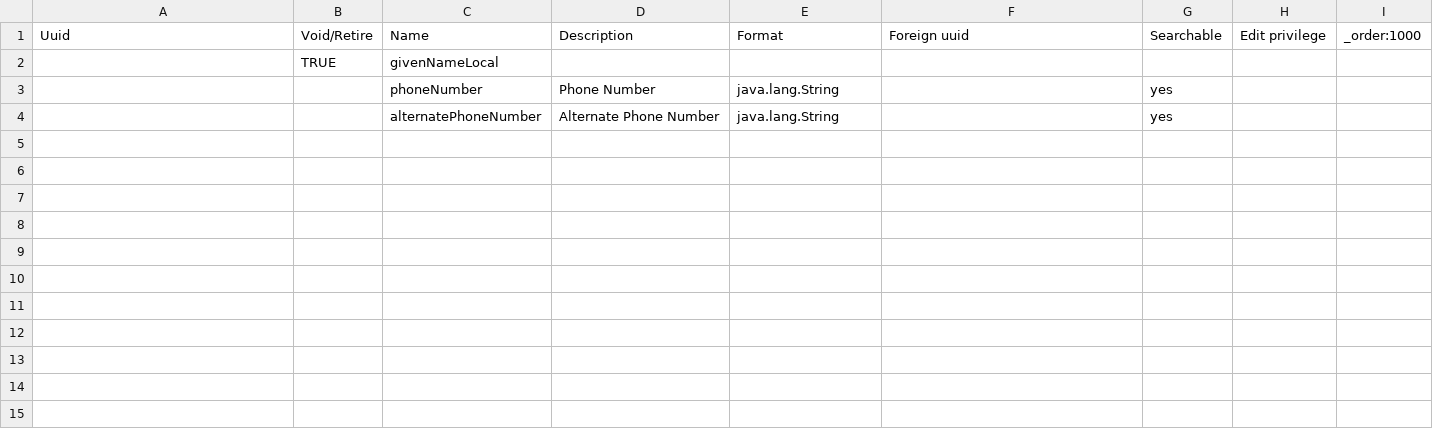
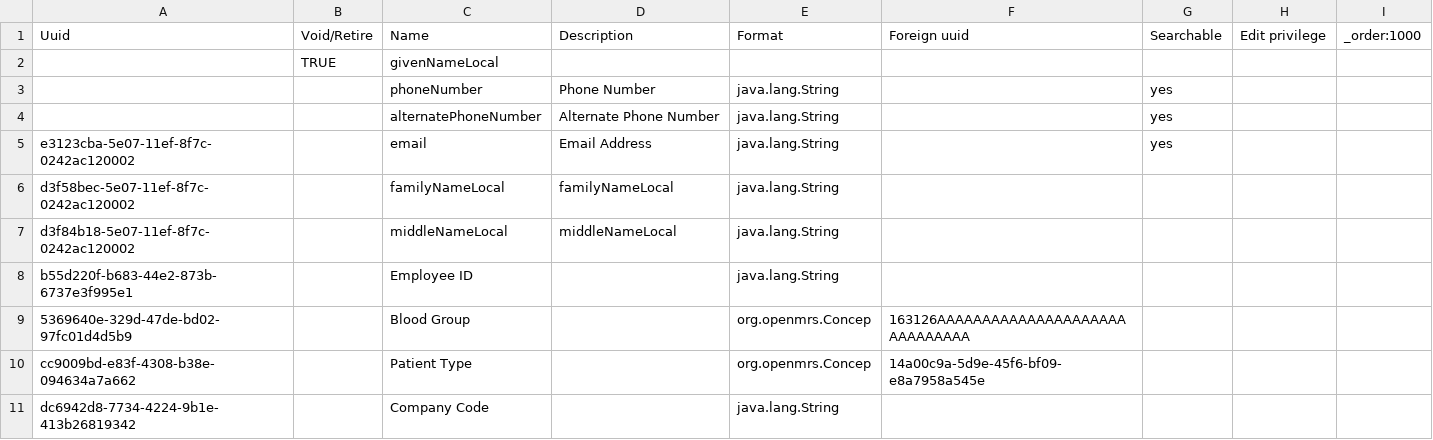
Before and after one commit to BHMCxEthinos/clinic-config-indiadistro, a CSV file: masterdata/configuration/personattributetypes/personAttributeTypes.csv, drawn as a sheet; the diff names each change by its address in the sheet, - before the commit and + after, or states it on an @@ line.

```diff
--- a/masterdata/configuration/personattributetypes/personAttributeTypes.csv
+++ b/masterdata/configuration/personattributetypes/personAttributeTypes.csv
+row 5: e3123cba-5e07-11ef-8f7c-0242ac120002 |  | email | Email Address | java.lang.String |  | yes
+row 6: d3f58bec-5e07-11ef-8f7c-0242ac120002 |  | familyNameLocal | familyNameLocal | java.lang.String
+row 7: d3f84b18-5e07-11ef-8f7c-0242ac120002 |  | middleNameLocal | middleNameLocal | java.lang.String
+row 8: b55d220f-b683-44e2-873b-6737e3f995e1 |  | Employee ID |  | java.lang.String
+row 9: 5369640e-329d-47de-bd02-97fc01d4d5b9 |  | Blood Group |  | org.openmrs.Concep | 163126AAAAAAAAAAAAAAAAAAAAAAAAAAAAAA
+row 10: cc9009bd-e83f-4308-b38e-094634a7a662 |  | Patient Type |  | org.openmrs.Concep | 14a00c9a-5d9e-45f6-bf09-e8a7958a545e
+row 11: dc6942d8-7734-4224-9b1e-413b26819342 |  | Company Code |  | java.lang.String
```
Also changed, not shown: masterdata/configuration/concepts/FormConcepts.csv, masterdata/configuration/concepts/old-FormConcepts.csv, 43 other files.
